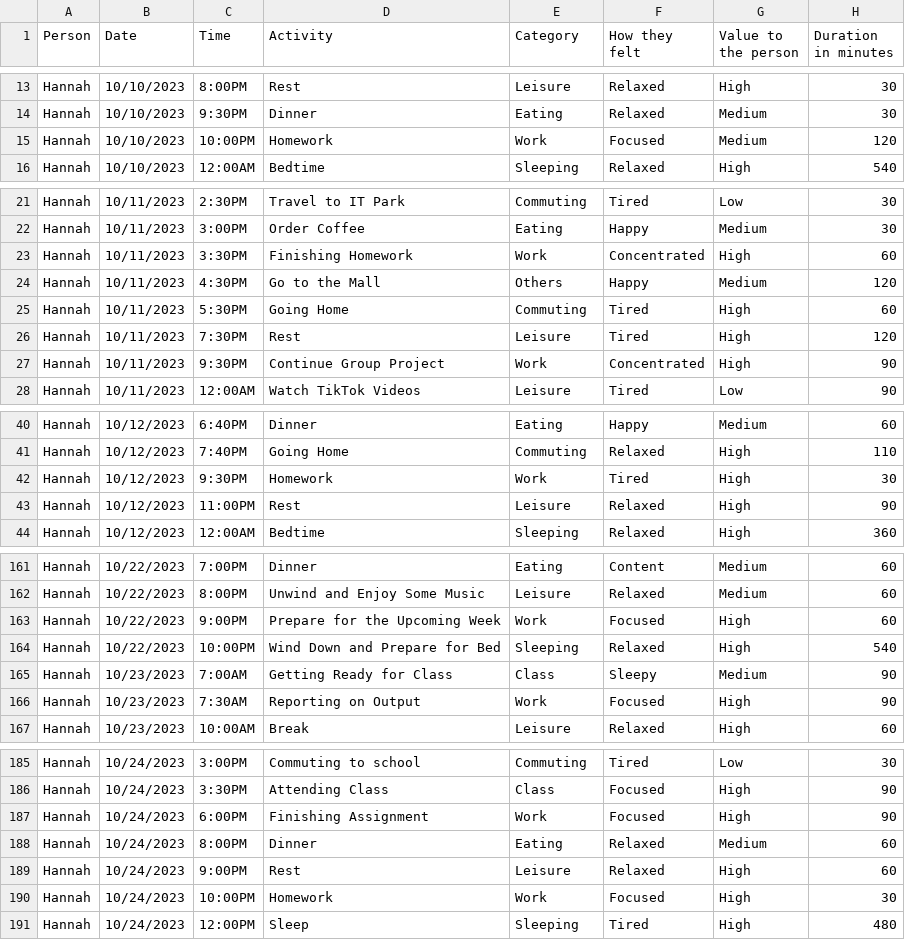
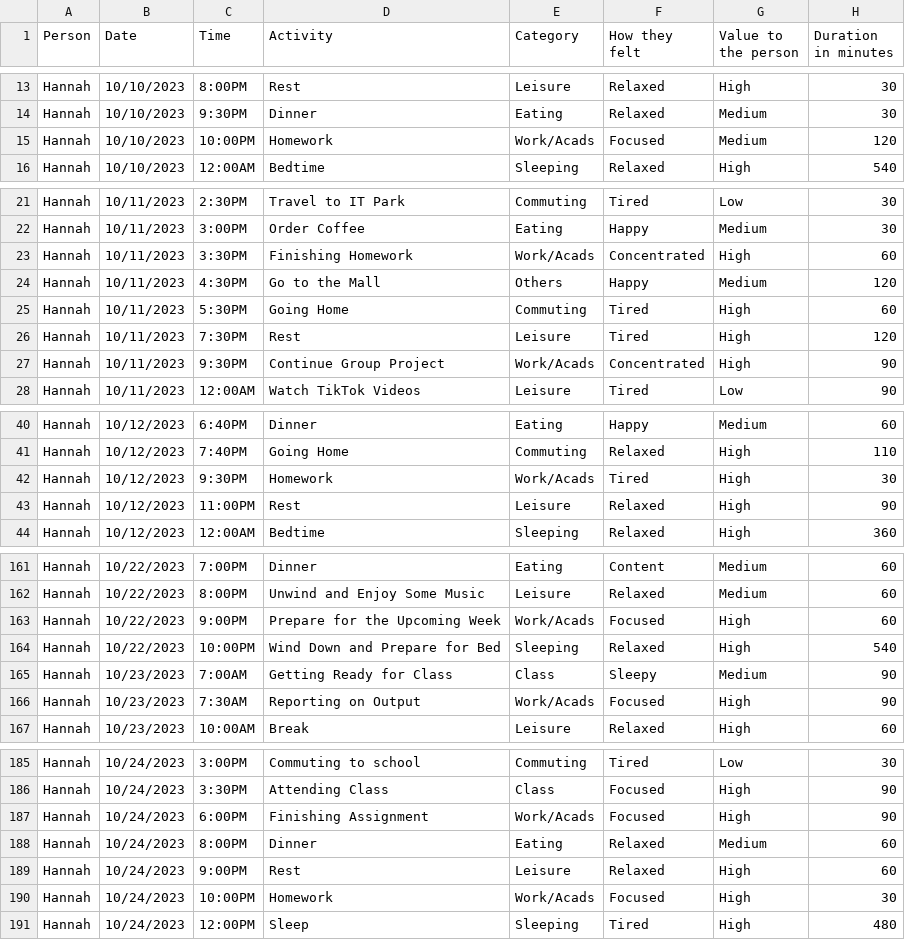
Before and after one commit to iammkb2002/g1-group12-DailyLogDashboard, a CSV file: hannah.csv, drawn as a sheet; only a part is shown, gaps mark what is left out; the diff covers the shown part only.

```diff
--- a/hannah.csv
+++ b/hannah.csv
@@ -14,3 +14,3 @@ Hannah,10/10/2023,8:00PM,Rest,Leisure,Relaxed,High,30
 Hannah,10/10/2023,9:30PM,Dinner,Eating,Relaxed,Medium,30
-Hannah,10/10/2023,10:00PM,Homework,Work,Focused,Medium,120
+Hannah,10/10/2023,10:00PM,Homework,Work/Acads,Focused,Medium,120
 Hannah,10/10/2023,12:00AM,Bedtime,Sleeping,Relaxed,High,540
@@ -22,3 +22,3 @@ Hannah,10/11/2023,2:30PM,Travel to IT Park,Commuting,Tired,Low,30
 Hannah,10/11/2023,3:00PM,Order Coffee,Eating,Happy,Medium,30
-Hannah,10/11/2023,3:30PM,Finishing Homework,Work,Concentrated,High,60
+Hannah,10/11/2023,3:30PM,Finishing Homework,Work/Acads,Concentrated,High,60
 Hannah,10/11/2023,4:30PM,Go to the Mall,Others,Happy,Medium,120
@@ -26,3 +26,3 @@ Hannah,10/11/2023,5:30PM,Going Home,Commuting,Tired,High,60
 Hannah,10/11/2023,7:30PM,Rest,Leisure,Tired,High,120
-Hannah,10/11/2023,9:30PM,Continue Group Project,Work,Concentrated,High,90
+Hannah,10/11/2023,9:30PM,Continue Group Project,Work/Acads,Concentrated,High,90
 Hannah,10/11/2023,12:00AM,Watch TikTok Videos,Leisure,Tired,Low,90
@@ -41,3 +41,3 @@ Hannah,10/12/2023,6:40PM,Dinner,Eating,Happy,Medium,60
 Hannah,10/12/2023,7:40PM,Going Home,Commuting,Relaxed,High,110
-Hannah,10/12/2023,9:30PM,Homework,Work,Tired,High,30
+Hannah,10/12/2023,9:30PM,Homework,Work/Acads,Tired,High,30
 Hannah,10/12/2023,11:00PM,Rest,Leisure,Relaxed,High,90
@@ -162,6 +162,6 @@ Hannah,10/22/2023,7:00PM,Dinner,Eating,Content,Medium,60
 Hannah,10/22/2023,8:00PM,Unwind and Enjoy Some Music,Leisure,Relaxed,Medium,60
-Hannah,10/22/2023,9:00PM,Prepare for the Upcoming Week,Work,Focused,High,60
+Hannah,10/22/2023,9:00PM,Prepare for the Upcoming Week,Work/Acads,Focused,High,60
 Hannah,10/22/2023,10:00PM,Wind Down and Prepare for Bed,Sleeping,Relaxed,High,540
 Hannah,10/23/2023,7:00AM,Getting Ready for Class,Class,Sleepy,Medium,90
-Hannah,10/23/2023,7:30AM,Reporting on Output,Work,Focused,High,90
+Hannah,10/23/2023,7:30AM,Reporting on Output,Work/Acads,Focused,High,90
 Hannah,10/23/2023,10:00AM,Break,Leisure,Relaxed,High,60
@@ -186,6 +186,6 @@ Hannah,10/24/2023,3:00PM,Commuting to school,Commuting,Tired,Low,30
 Hannah,10/24/2023,3:30PM,Attending Class,Class,Focused,High,90
-Hannah,10/24/2023,6:00PM,Finishing Assignment,Work,Focused,High,90
+Hannah,10/24/2023,6:00PM,Finishing Assignment,Work/Acads,Focused,High,90
 Hannah,10/24/2023,8:00PM,Dinner,Eating,Relaxed,Medium,60
 Hannah,10/24/2023,9:00PM,Rest,Leisure,Relaxed,High,60
-Hannah,10/24/2023,10:00PM,Homework,Work,Focused,High,30
+Hannah,10/24/2023,10:00PM,Homework,Work/Acads,Focused,High,30
 Hannah,10/24/2023,12:00PM,Sleep,Sleeping,Tired,High,480
```
Also changed, not shown: 5 edited cells elsewhere in this file, badilla.csv, combined.csv, 5 other files.
